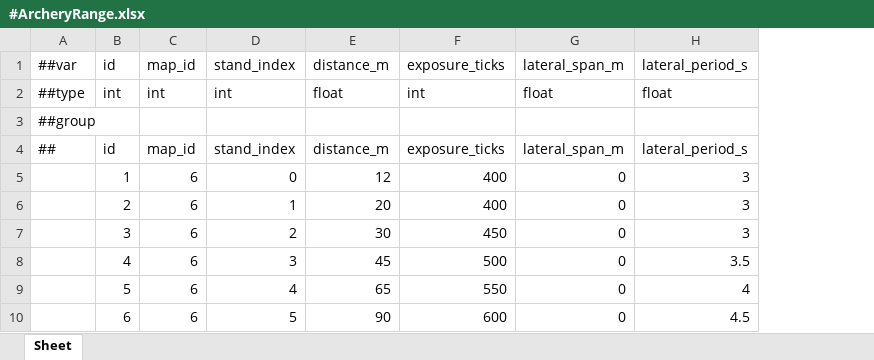
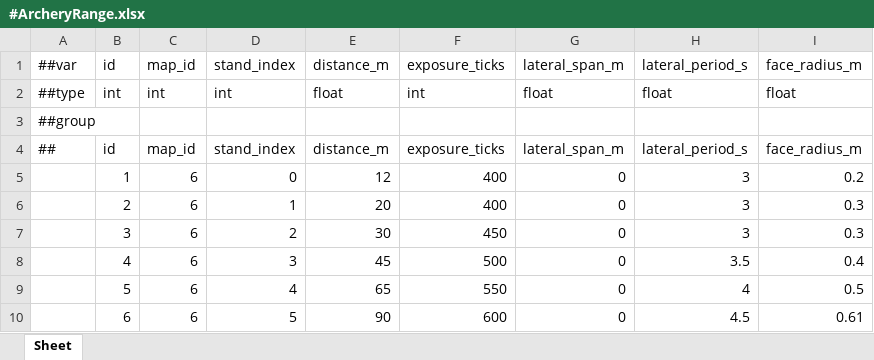
Before and after one commit to Baeinsoo/infrastructure, an Excel workbook: table/Datas/#ArcheryRange.xlsx, sheet Sheet, drawn as a sheet; values as stored, in another font and other column widths than the file's, no borders; the diff names each change by its address in the sheet, - before the commit and + after, or states it on an @@ line.

```diff
--- a/table/Datas/#ArcheryRange.xlsx (sheet Sheet)
+++ b/table/Datas/#ArcheryRange.xlsx (sheet Sheet)
+column I, rows 1-10: face_radius_m | float |  | face_radius_m | 0.2 | 0.3 | 0.3 | 0.4 | 0.5 | 0.61
```
Also changed, not shown: table/Datas/#ArcheryConfig.xlsx.
